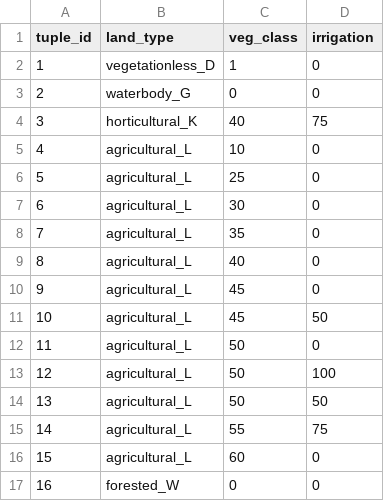
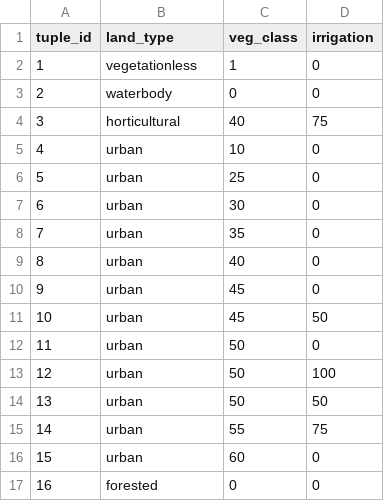
Before and after one commit to pmoevius/kwb.rabimo, a CSV file: inst/extdata/berlin_tuples.csv, drawn as a sheet.

Commit message:
Remove suffix letter from land type keywords

```diff
--- a/inst/extdata/berlin_tuples.csv
+++ b/inst/extdata/berlin_tuples.csv
@@ -1,17 +1,17 @@
 tuple_id,land_type,veg_class,irrigation
-1,vegetationless_D,1,0
-2,waterbody_G,0,0
-3,horticultural_K,40,75
-4,agricultural_L,10,0
-5,agricultural_L,25,0
-6,agricultural_L,30,0
-7,agricultural_L,35,0
-8,agricultural_L,40,0
-9,agricultural_L,45,0
-10,agricultural_L,45,50
-11,agricultural_L,50,0
-12,agricultural_L,50,100
-13,agricultural_L,50,50
-14,agricultural_L,55,75
-15,agricultural_L,60,0
-16,forested_W,0,0
+1,vegetationless,1,0
+2,waterbody,0,0
+3,horticultural,40,75
+4,urban,10,0
+5,urban,25,0
+6,urban,30,0
+7,urban,35,0
+8,urban,40,0
+9,urban,45,0
+10,urban,45,50
+11,urban,50,0
+12,urban,50,100
+13,urban,50,50
+14,urban,55,75
+15,urban,60,0
+16,forested,0,0
```
Also changed, not shown: 3 other files.
